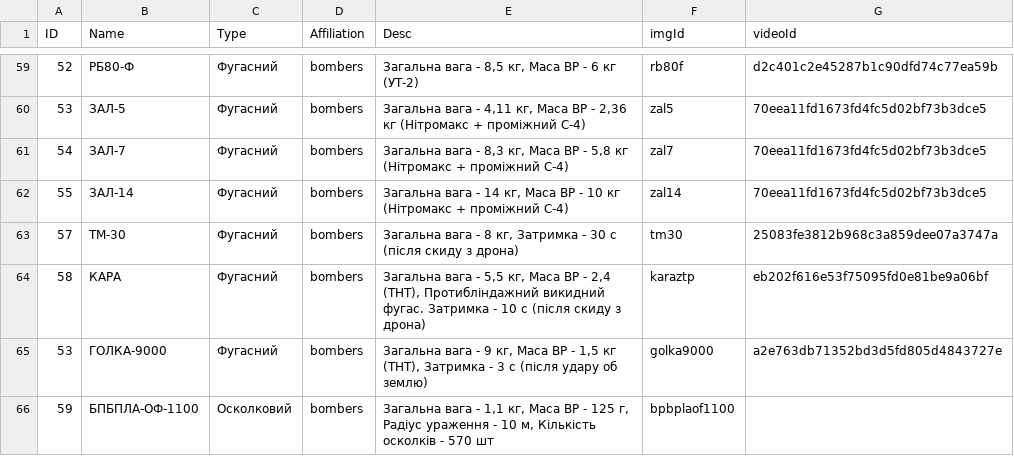
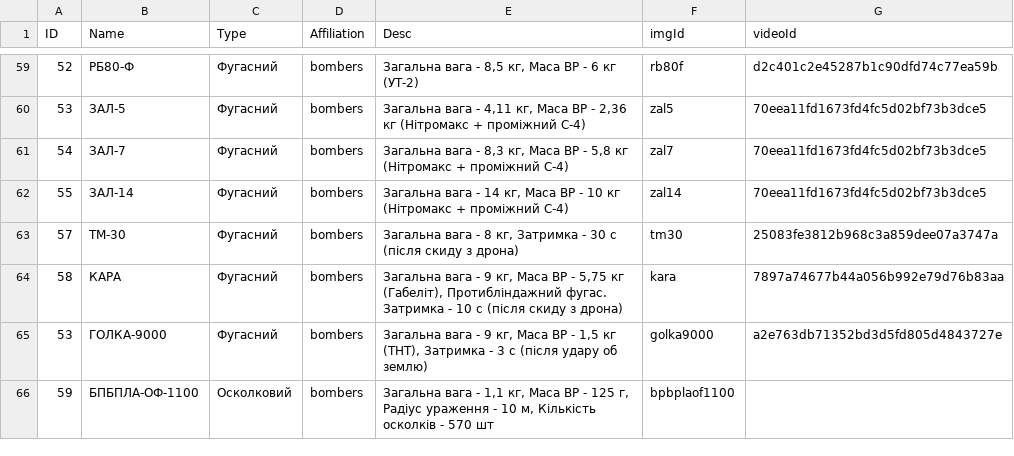
Before and after one commit to Tantsa98/mp125, a CSV file: data/bk/BK.csv, drawn as a sheet; only a part is shown, gaps mark what is left out.

```diff
--- a/data/bk/BK.csv
+++ b/data/bk/BK.csv
@@ -63,3 +63,3 @@ ID,Name,Type,Affiliation,Desc,imgId,videoId
 57,ТМ-30,Фугасний,bombers,"Загальна вага - 8 кг, Затримка - 30 с (після скиду з дрона)",tm30,25083fe3812b968c3a859dee07a3747a
-58,КАРА,Фугасний,bombers,"Загальна вага - 5,5 кг, Маса ВР - 2,4 (ТНТ), Протибліндажний викидний фугас. Затримка - 10 с (після скиду з дрона)",karaztp,eb202f616e53f75095fd0e81be9a06bf
+58,КАРА,Фугасний,bombers,"Загальна вага - 9 кг, Маса ВР - 5,75 кг (Габеліт), Протибліндажний фугас. Затримка - 10 с (після скиду з дрона)",kara,7897a74677b44a056b992e79d76b83aa
 53,ГОЛКА-9000,Фугасний,bombers,"Загальна вага - 9 кг, Маса ВР - 1,5 кг (ТНТ), Затримка - 3 с (після удару об землю)",golka9000,a2e763db71352bd3d5fd805d4843727e
```
Also changed, not shown: 1 other file.
